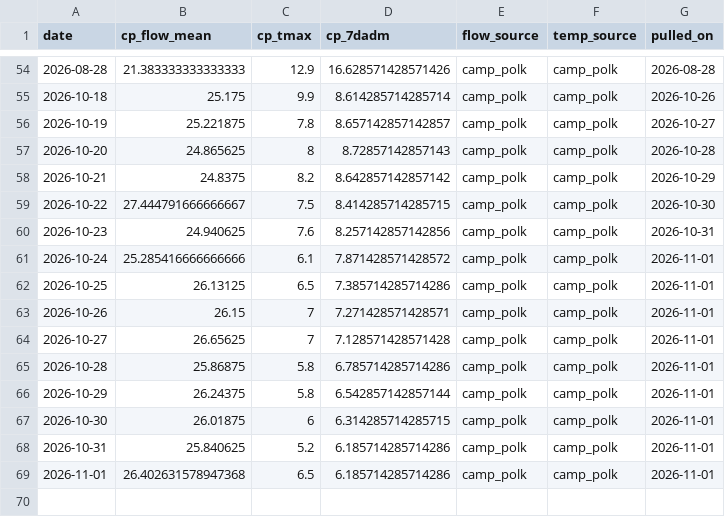
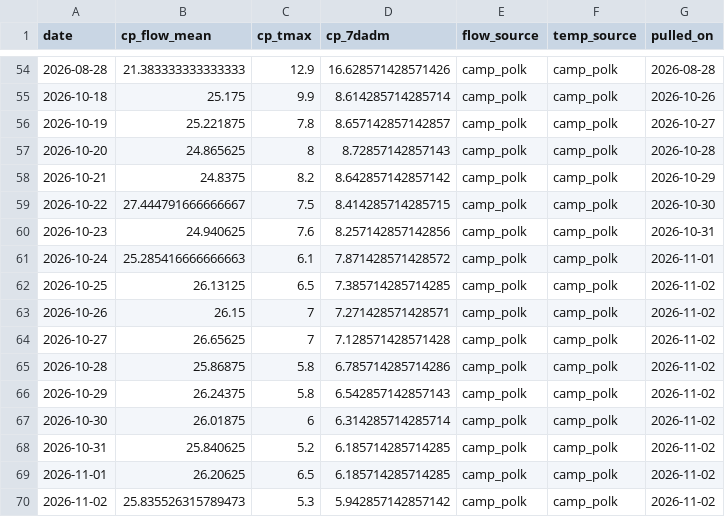
Before and after one commit to FlowWest/whychusData, a CSV file: input/camp_polk.csv, drawn as a sheet; only a part is shown, gaps mark what is left out.

```diff
--- a/input/camp_polk.csv
+++ b/input/camp_polk.csv
@@ -60,10 +60,11 @@ date,cp_flow_mean,cp_tmax,cp_7dadm,flow_source,temp_source,pulled_on
 2026-10-23,24.940625,7.6,8.257142857142856,camp_polk,camp_polk,2026-10-31
-2026-10-24,25.285416666666666,6.1,7.871428571428572,camp_polk,camp_polk,2026-11-01
-2026-10-25,26.13125,6.5,7.385714285714286,camp_polk,camp_polk,2026-11-01
-2026-10-26,26.15,7,7.271428571428571,camp_polk,camp_polk,2026-11-01
-2026-10-27,26.65625,7,7.128571428571428,camp_polk,camp_polk,2026-11-01
-2026-10-28,25.86875,5.8,6.785714285714286,camp_polk,camp_polk,2026-11-01
-2026-10-29,26.24375,5.8,6.542857142857144,camp_polk,camp_polk,2026-11-01
-2026-10-30,26.01875,6,6.314285714285715,camp_polk,camp_polk,2026-11-01
-2026-10-31,25.840625,5.2,6.185714285714286,camp_polk,camp_polk,2026-11-01
-2026-11-01,26.402631578947368,6.5,6.185714285714286,camp_polk,camp_polk,2026-11-01
+2026-10-24,25.285416666666663,6.1,7.871428571428572,camp_polk,camp_polk,2026-11-01
+2026-10-25,26.13125,6.5,7.385714285714285,camp_polk,camp_polk,2026-11-02
+2026-10-26,26.15,7,7.271428571428571,camp_polk,camp_polk,2026-11-02
+2026-10-27,26.65625,7,7.128571428571428,camp_polk,camp_polk,2026-11-02
+2026-10-28,25.86875,5.8,6.785714285714286,camp_polk,camp_polk,2026-11-02
+2026-10-29,26.24375,5.8,6.542857142857143,camp_polk,camp_polk,2026-11-02
+2026-10-30,26.01875,6,6.314285714285714,camp_polk,camp_polk,2026-11-02
+2026-10-31,25.840625,5.2,6.185714285714285,camp_polk,camp_polk,2026-11-02
+2026-11-01,26.20625,6.5,6.185714285714285,camp_polk,camp_polk,2026-11-02
+2026-11-02,25.835526315789473,5.3,5.942857142857142,camp_polk,camp_polk,2026-11-02
```
Also changed, not shown: input/hydro_vu.csv, input/model_inputs.csv, 2 other files.
